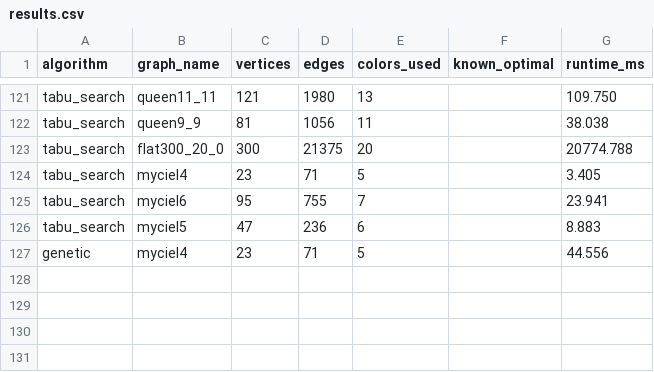
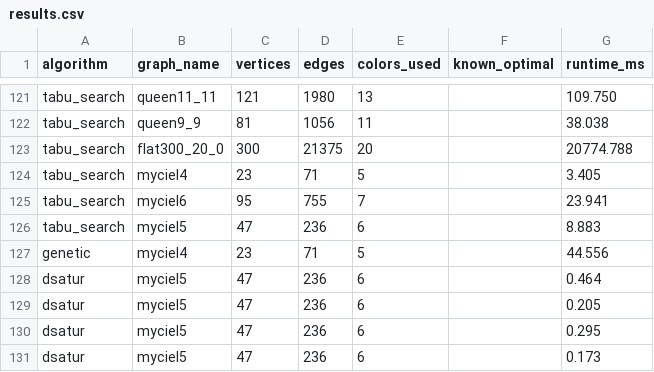
Before and after one commit to Rmehta-sudo/graph-colouring, a CSV file: results/results.csv, drawn as a sheet; only a part is shown, gaps mark what is left out; the diff names each change by its address in the sheet, - before the commit and + after, or states it on an @@ line.

```diff
--- a/results/results.csv
+++ b/results/results.csv
+row 128: dsatur | myciel5 | 47 | 236 | 6 |  | 0.464
+row 129: dsatur | myciel5 | 47 | 236 | 6 |  | 0.205
+row 130: dsatur | myciel5 | 47 | 236 | 6 |  | 0.295
+row 131: dsatur | myciel5 | 47 | 236 | 6 |  | 0.173
```
Also changed, not shown: 9 other files.
